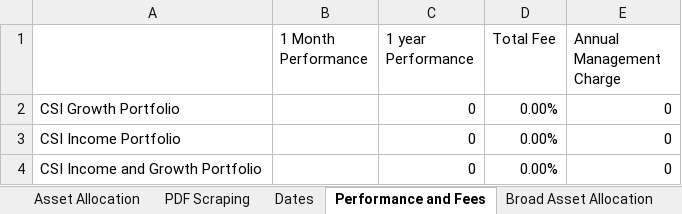
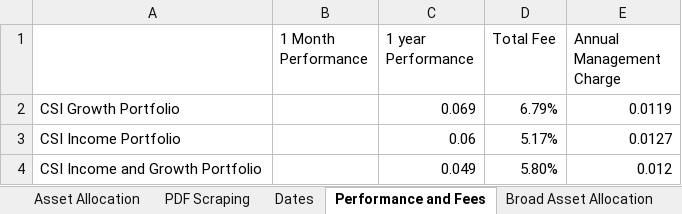
Before and after one commit to PashaBiker/pdf_scraping, an Excel workbook: 14_milestone/JM Finn/JM Finn and Co.xlsm, sheet Performance and Fees, drawn as a sheet; values as stored, in another font and other column widths than the file's, no borders; the diff names each change by its address in the sheet, - before the commit and + after, or states it on an @@ line.

```diff
--- a/14_milestone/JM Finn/JM Finn and Co.xlsm (sheet Performance and Fees)
+++ b/14_milestone/JM Finn/JM Finn and Co.xlsm (sheet Performance and Fees)
-C2 (1 year Performance): 0
+C2 (1 year Performance): 0.069
-D2 (Total Fee): 0.00%
+D2 (Total Fee): 6.79%
-E2 (Annual Management Charge): 0
+E2 (Annual Management Charge): 0.0119
-C3 (1 year Performance): 0
+C3 (1 year Performance): 0.06
-D3 (Total Fee): 0.00%
+D3 (Total Fee): 5.17%
-E3 (Annual Management Charge): 0
+E3 (Annual Management Charge): 0.0127
-C4 (1 year Performance): 0
+C4 (1 year Performance): 0.049
-D4 (Total Fee): 0.00%
+D4 (Total Fee): 5.80%
-E4 (Annual Management Charge): 0
+E4 (Annual Management Charge): 0.012
```
Also changed, not shown: sheet Asset Allocation, sheet Broad Asset Allocation, sheet Additional Information, sheet PDF Scraping, sheet Input, sheet Dates, formulas that keep their value, 16_milestone/BlackRock/BlackRock.xlsm, 32 other files.
